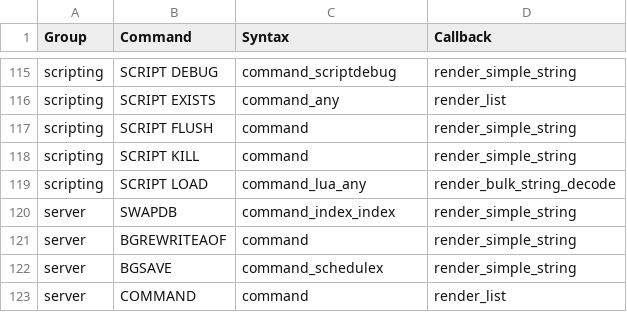
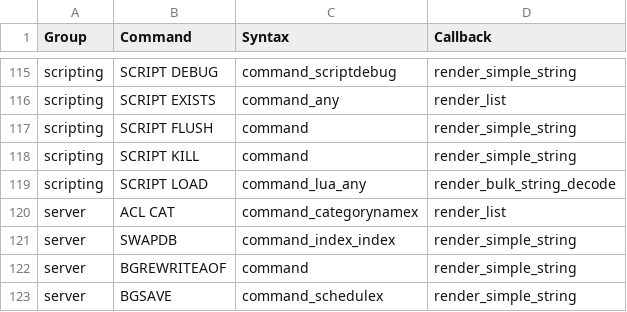
Before and after one commit to laixintao/iredis, a CSV file: iredis/data/command_syntax.csv, drawn as a sheet; only a part is shown, gaps mark what is left out; the shorter side is filled out with more unchanged rows; the diff names each change by its address in the sheet, - before the commit and + after, or states it on an @@ line.

```diff
--- a/iredis/data/command_syntax.csv
+++ b/iredis/data/command_syntax.csv
+row 120: server | ACL CAT | command_categorynamex | render_list
```
Also changed, not shown: 2 other files.
